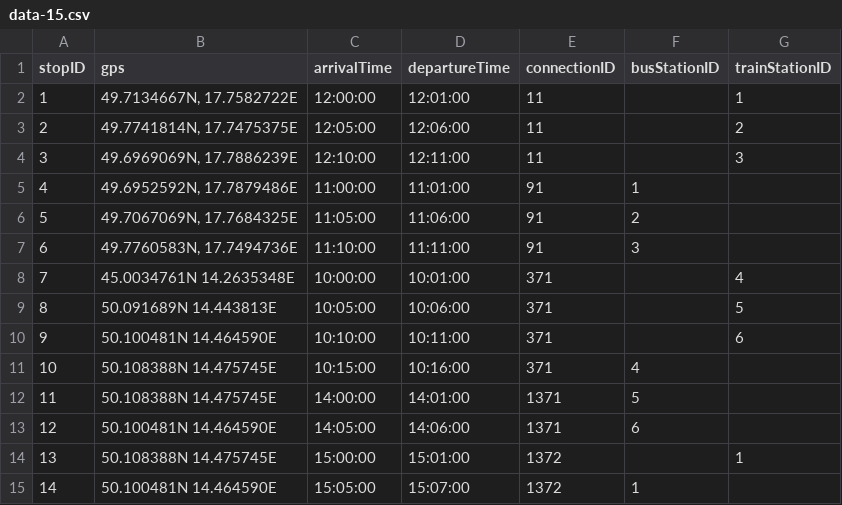
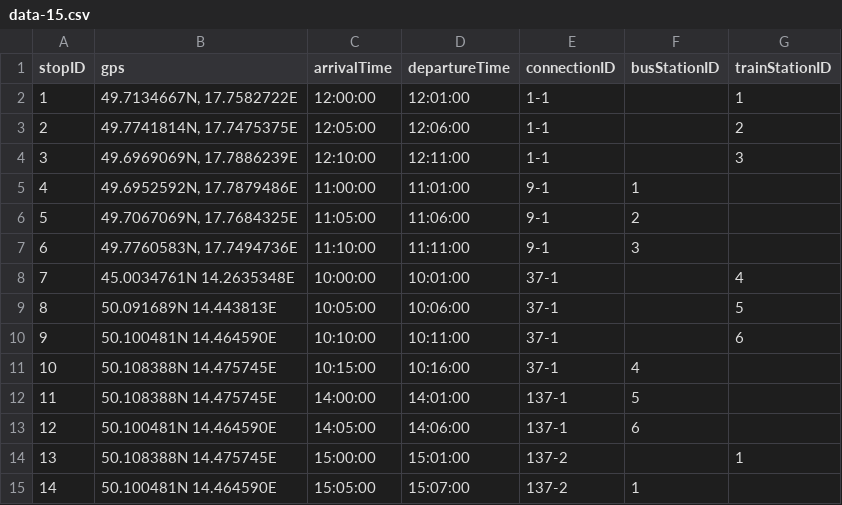
Before and after one commit to zhukovdm/T1G4, a CSV file: 4/csv/data-15.csv, drawn as a sheet.

Commit message:
[WIP] data upd.

```diff
--- a/4/csv/data-15.csv
+++ b/4/csv/data-15.csv
@@ -1,15 +1,15 @@
 stopID,gps,arrivalTime,departureTime,connectionID,busStationID,trainStationID
-1,"49.7134667N, 17.7582722E",12:00:00,12:01:00,11,,1
-2,"49.7741814N, 17.7475375E",12:05:00,12:06:00,11,,2
-3,"49.6969069N, 17.7886239E",12:10:00,12:11:00,11,,3
-4,"49.6952592N, 17.7879486E",11:00:00,11:01:00,91,1,
-5,"49.7067069N, 17.7684325E",11:05:00,11:06:00,91,2,
-6,"49.7760583N, 17.7494736E",11:10:00,11:11:00,91,3,
-7,45.0034761N 14.2635348E,10:00:00,10:01:00,371,,4
-8,50.091689N 14.443813E,10:05:00,10:06:00,371,,5
-9,50.100481N 14.464590E,10:10:00,10:11:00,371,,6
-10,50.108388N 14.475745E,10:15:00,10:16:00,371,4,
-11,50.108388N 14.475745E,14:00:00,14:01:00,1371,5,
-12,50.100481N 14.464590E,14:05:00,14:06:00,1371,6,
-13,50.108388N 14.475745E,15:00:00,15:01:00,1372,,1
-14,50.100481N 14.464590E,15:05:00,15:07:00,1372,1,
+1,"49.7134667N, 17.7582722E",12:00:00,12:01:00,1-1,,1
+2,"49.7741814N, 17.7475375E",12:05:00,12:06:00,1-1,,2
+3,"49.6969069N, 17.7886239E",12:10:00,12:11:00,1-1,,3
+4,"49.6952592N, 17.7879486E",11:00:00,11:01:00,9-1,1,
+5,"49.7067069N, 17.7684325E",11:05:00,11:06:00,9-1,2,
+6,"49.7760583N, 17.7494736E",11:10:00,11:11:00,9-1,3,
+7,45.0034761N 14.2635348E,10:00:00,10:01:00,37-1,,4
+8,50.091689N 14.443813E,10:05:00,10:06:00,37-1,,5
+9,50.100481N 14.464590E,10:10:00,10:11:00,37-1,,6
+10,50.108388N 14.475745E,10:15:00,10:16:00,37-1,4,
+11,50.108388N 14.475745E,14:00:00,14:01:00,137-1,5,
+12,50.100481N 14.464590E,14:05:00,14:06:00,137-1,6,
+13,50.108388N 14.475745E,15:00:00,15:01:00,137-2,,1
+14,50.100481N 14.464590E,15:05:00,15:07:00,137-2,1,
```
Also changed, not shown: 4/csv/data-12.csv, 5 other files.
